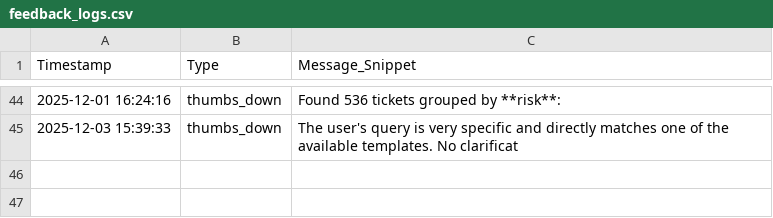
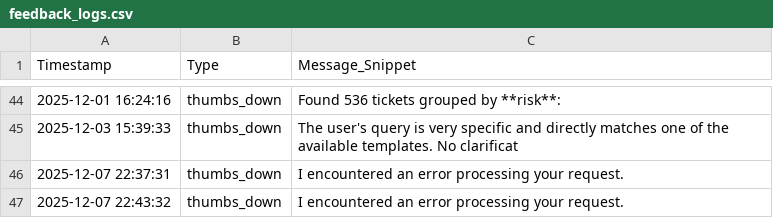
Before and after one commit to Sonu-Thomas-001/Change-Management-Bot, a CSV file: feedback_logs.csv, drawn as a sheet; only a part is shown, gaps mark what is left out; the diff names each change by its address in the sheet, - before the commit and + after, or states it on an @@ line.

```diff
--- a/feedback_logs.csv
+++ b/feedback_logs.csv
+row 46: 2025-12-07 22:37:31 | thumbs_down | I encountered an error processing your request.
+row 47: 2025-12-07 22:43:32 | thumbs_down | I encountered an error processing your request.
```
Also changed, not shown: query_logs.csv, 2 other files.
